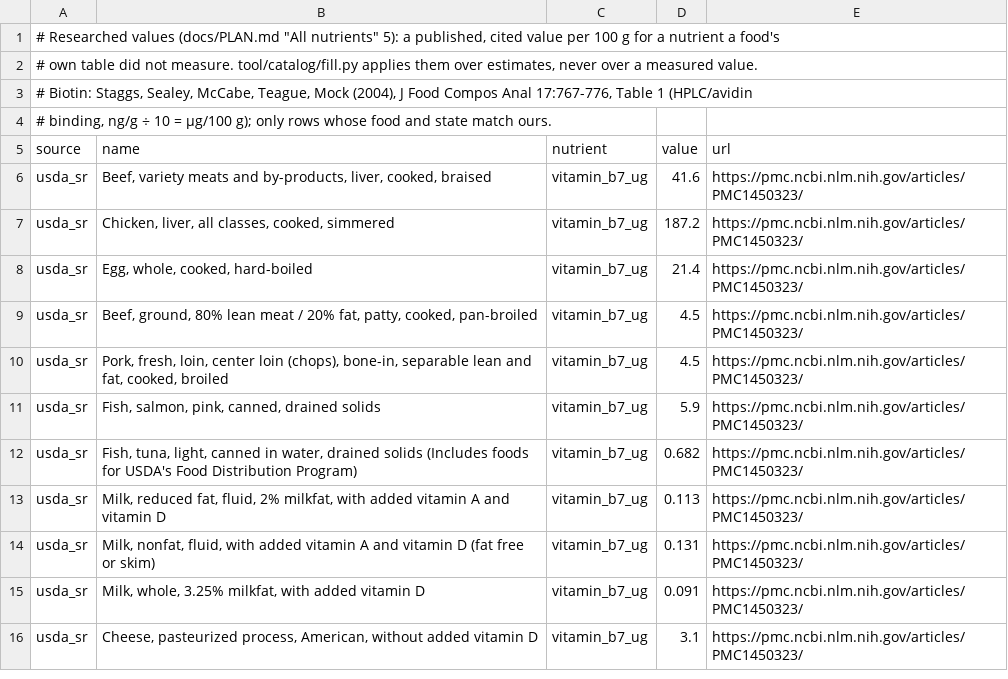
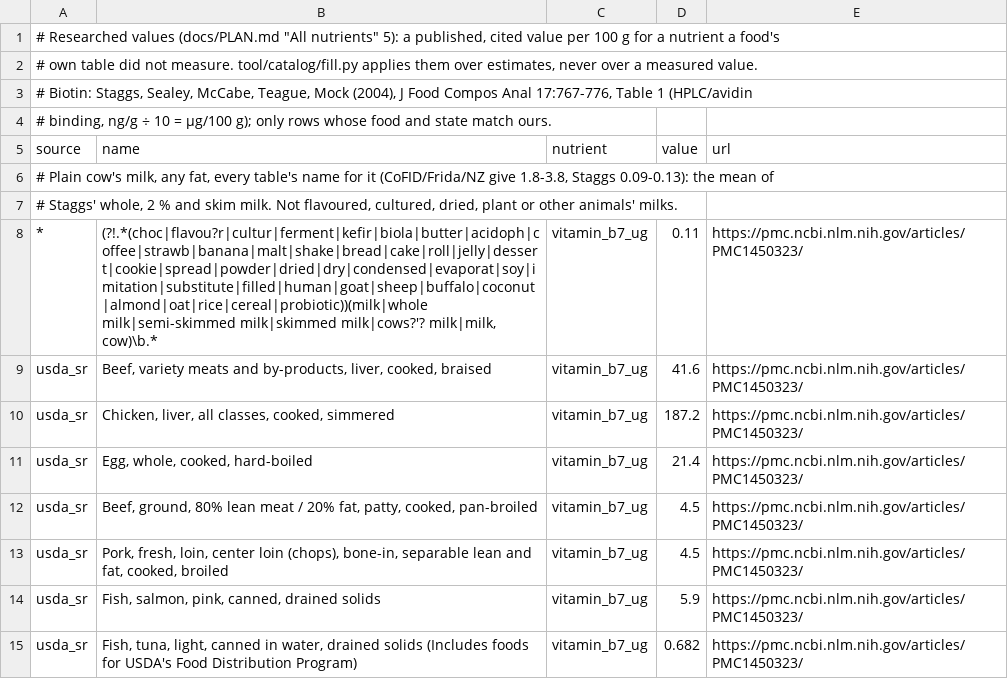
Before and after one commit to PartORG/My_Nutrition_AI, a TSV file: db/catalog/manual_values.tsv, drawn as a sheet; only a part is shown; the shorter side is filled out with more unchanged rows.

```diff
--- a/db/catalog/manual_values.tsv
+++ b/db/catalog/manual_values.tsv
@@ -5,2 +5,5 @@
 source	name	nutrient	value	url
+# Plain cow's milk, any fat, every table's name for it (CoFID/Frida/NZ give 1.8-3.8, Staggs 0.09-0.13): the mean of
+# Staggs' whole, 2 % and skim milk. Not flavoured, cultured, dried, plant or other animals' milks.
+*	(?!.*(choc|flavou?r|cultur|ferment|kefir|biola|butter|acidoph|coffee|strawb|banana|malt|shake|bread|cake|roll|jelly|dessert|cookie|spread|powder|dried|dry|condensed|evaporat|soy|imitation|substitute|filled|human|goat|sheep|buffalo|coconut|almond|oat|rice|cereal|probiotic))(milk|whole milk|semi-skimmed milk|skimmed milk|cows?'? milk|milk, cow)\b.*	vitamin_b7_ug	0.11	https://pmc.ncbi.nlm.nih.gov/articles/PMC1450323/
 usda_sr	Beef, variety meats and by-products, liver, cooked, braised	vitamin_b7_ug	41.6	https://pmc.ncbi.nlm.nih.gov/articles/PMC1450323/
```
Also changed, not shown: 37 other files.
